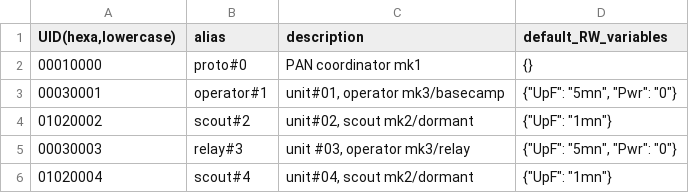
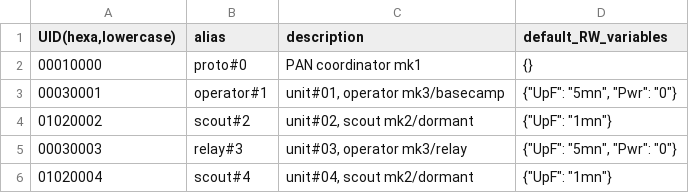
Before and after one commit to nio101/MUTA_interface, a CSV file: authorized_units.csv, drawn as a sheet.

```diff
--- a/authorized_units.csv
+++ b/authorized_units.csv
@@ -4,3 +4,3 @@ UID(hexa,lowercase)|alias|description|default_RW_variables
 01020002|scout#2|unit#02, scout mk2/dormant|{"UpF": "1mn"}
-00030003|relay#3|unit #03, operator mk3/relay|{"UpF": "5mn", "Pwr": "0"}
+00030003|relay#3|unit#03, operator mk3/relay|{"UpF": "5mn", "Pwr": "0"}
 01020004|scout#4|unit#04, scout mk2/dormant|{"UpF": "1mn"}
```
Also changed, not shown: network_description.csv, 4 other files.
